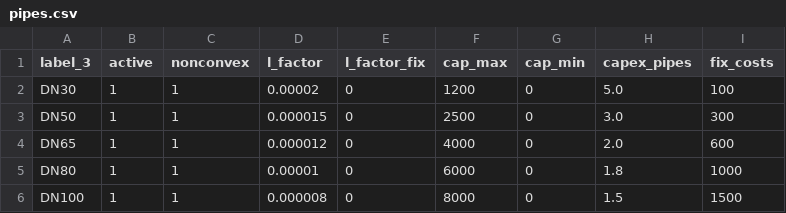
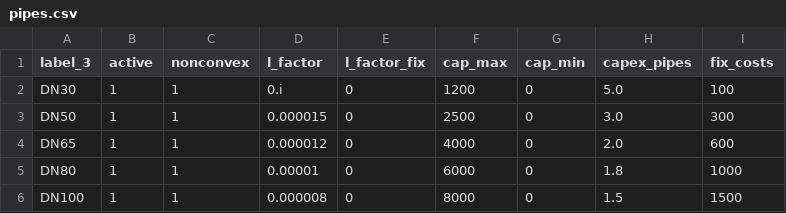
Before and after one commit to MatisGo/Network_optmisation, a CSV file: Project__DH/DHNx_files/Espoo/invest_data_step2/network/pipes.csv, drawn as a sheet.

```diff
--- a/Project__DH/DHNx_files/Espoo/invest_data_step2/network/pipes.csv
+++ b/Project__DH/DHNx_files/Espoo/invest_data_step2/network/pipes.csv
@@ -1,3 +1,3 @@
 label_3,active,nonconvex,l_factor,l_factor_fix,cap_max,cap_min,capex_pipes,fix_costs
-DN30,1,1,0.00002,0,1200,0,5.0,100
+DN30,1,1,0.i,0,1200,0,5.0,100
 DN50,1,1,0.000015,0,2500,0,3.0,300
```
Also changed, not shown: Project__DH/DHNx_files/Espoo/twn_data_step2/consumers.csv, Project__DH/DHNx_files/Espoo/twn_data_step2/pipes.csv, 8 other files.
